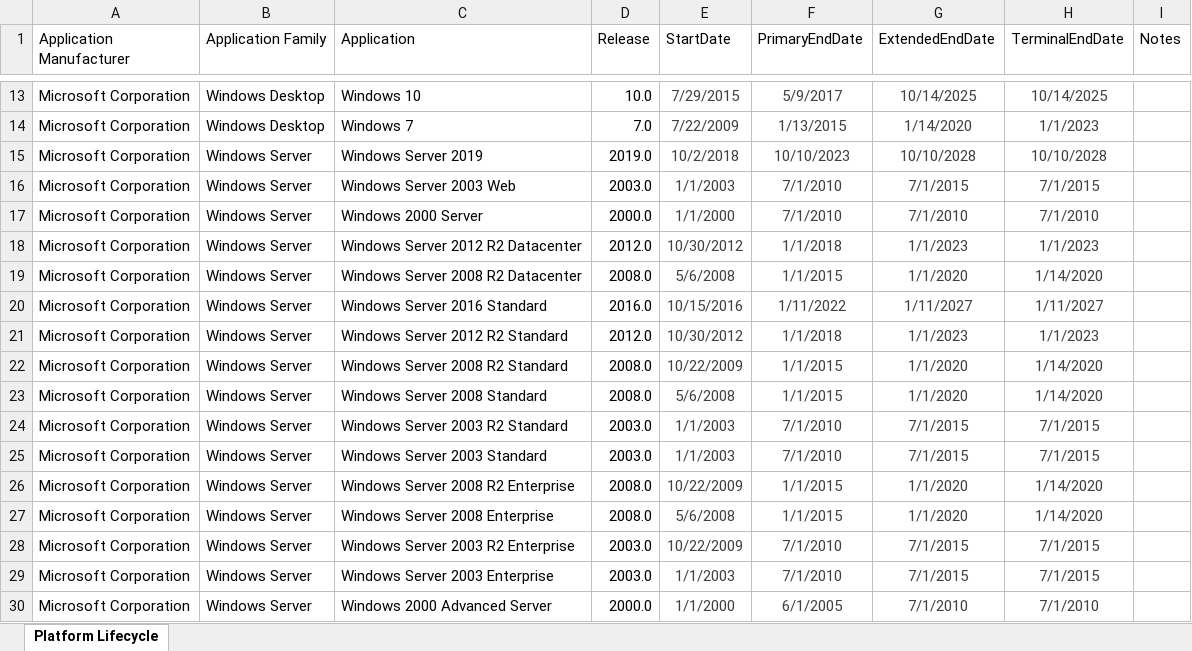
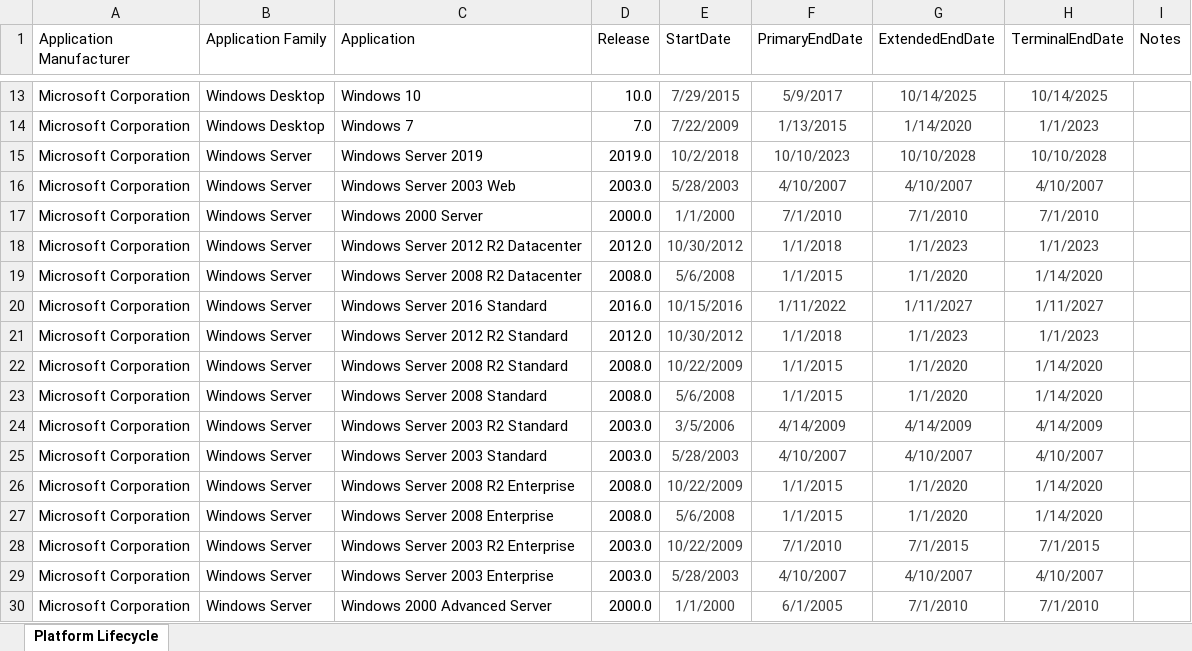
Before and after one commit to gdsoares/roadmap, an Excel workbook: Platform_Lifecycle.xlsx, sheet Platform Lifecycle, drawn as a sheet; only a part is shown, gaps mark what is left out; values as stored, in another font and other column widths than the file's, no borders; table styles not drawn; the diff covers the shown part only; the diff names each change by its address in the sheet, - before the commit and + after, or states it on an @@ line.

```diff
--- a/Platform_Lifecycle.xlsx (sheet Platform Lifecycle)
+++ b/Platform_Lifecycle.xlsx (sheet Platform Lifecycle)
-E16 (StartDate): 1/1/2003
+E16 (StartDate): 5/28/2003
-F16 (PrimaryEndDate): 7/1/2010
+F16 (PrimaryEndDate): 4/10/2007
-G16 (ExtendedEndDate): 7/1/2015
+G16 (ExtendedEndDate): 4/10/2007
-H16 (TerminalEndDate): 7/1/2015
+H16 (TerminalEndDate): 4/10/2007
-E24 (StartDate): 1/1/2003
+E24 (StartDate): 3/5/2006
-F24 (PrimaryEndDate): 7/1/2010
+F24 (PrimaryEndDate): 4/14/2009
-G24 (ExtendedEndDate): 7/1/2015
+G24 (ExtendedEndDate): 4/14/2009
-H24 (TerminalEndDate): 7/1/2015
+H24 (TerminalEndDate): 4/14/2009
-E25 (StartDate): 1/1/2003
+E25 (StartDate): 5/28/2003
-F25 (PrimaryEndDate): 7/1/2010
+F25 (PrimaryEndDate): 4/10/2007
-G25 (ExtendedEndDate): 7/1/2015
+G25 (ExtendedEndDate): 4/10/2007
-H25 (TerminalEndDate): 7/1/2015
+H25 (TerminalEndDate): 4/10/2007
-E29 (StartDate): 1/1/2003
+E29 (StartDate): 5/28/2003
-F29 (PrimaryEndDate): 7/1/2010
+F29 (PrimaryEndDate): 4/10/2007
-G29 (ExtendedEndDate): 7/1/2015
+G29 (ExtendedEndDate): 4/10/2007
-H29 (TerminalEndDate): 7/1/2015
+H29 (TerminalEndDate): 4/10/2007
```
Also changed, not shown: 25 edited cells elsewhere in this sheet, 2 other files.
